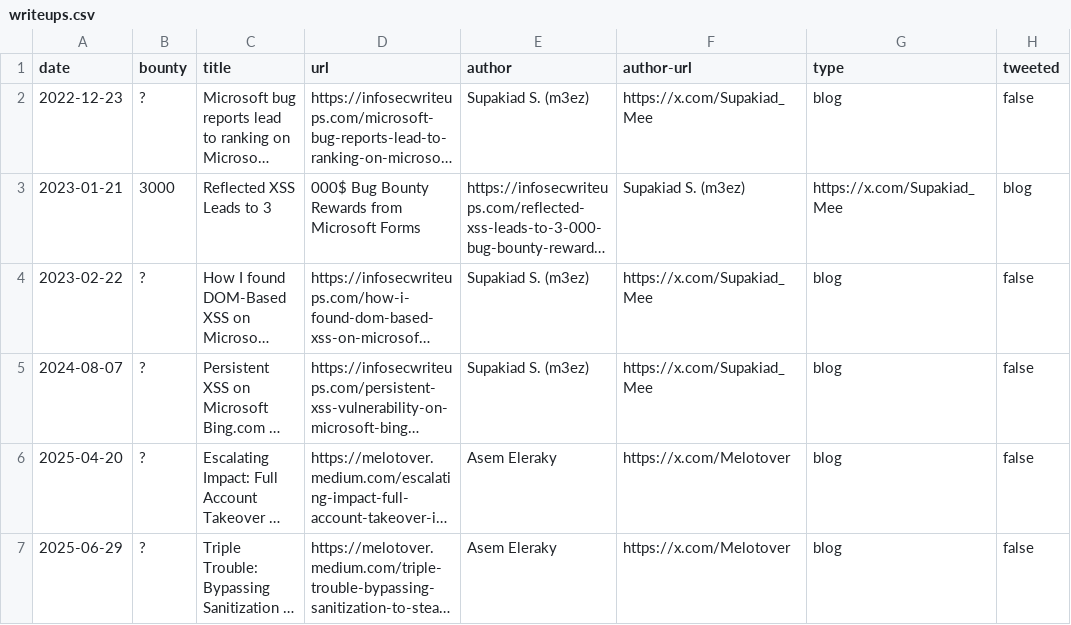
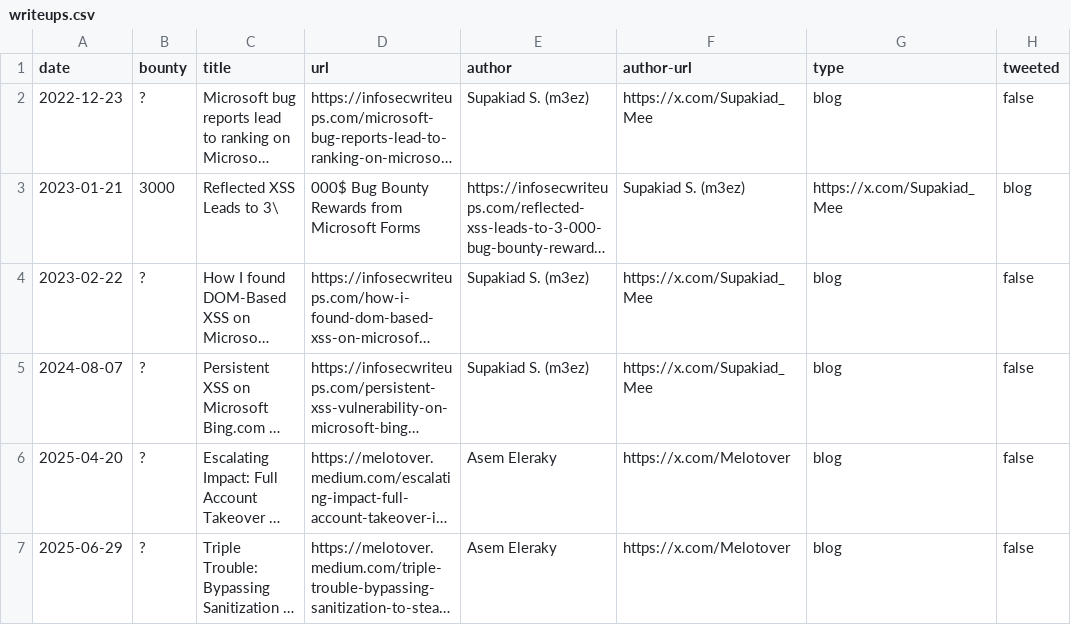
Before and after one commit to bribes/awesome-msrc-writeups, a CSV file: writeups.csv, drawn as a sheet; only a part is shown; long unchanged cells end in …; the diff names each change by its address in the sheet, - before the commit and + after, or states it on an @@ line.

Commit message:
Fix?

```diff
--- a/writeups.csv
+++ b/writeups.csv
-C3 (title): Reflected XSS Leads to 3
+C3 (title): Reflected XSS Leads to 3\
```
